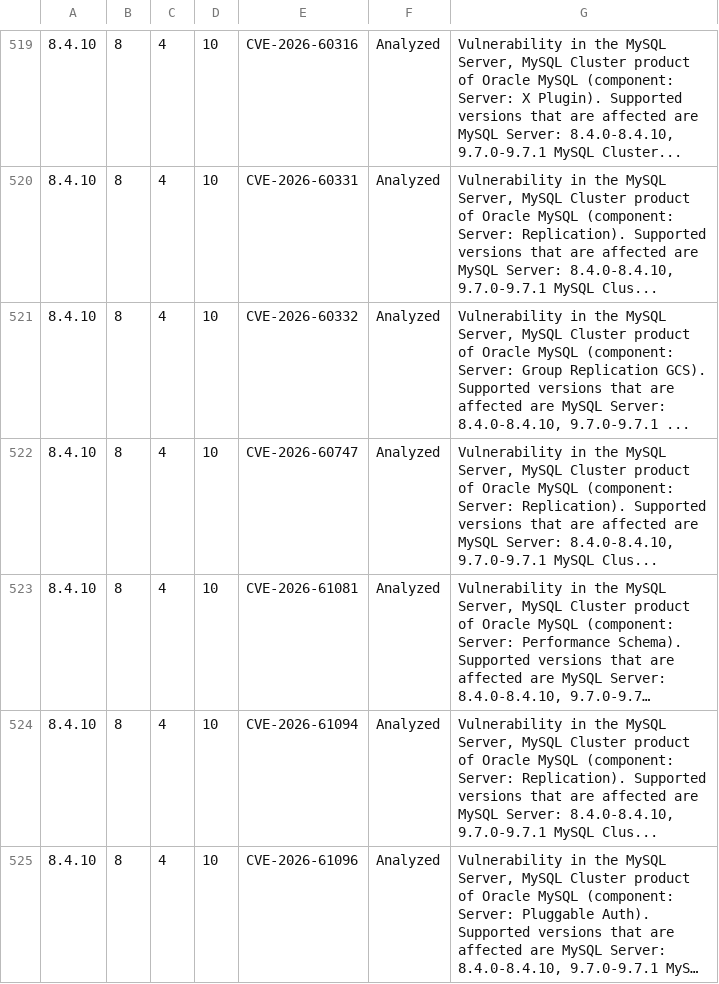
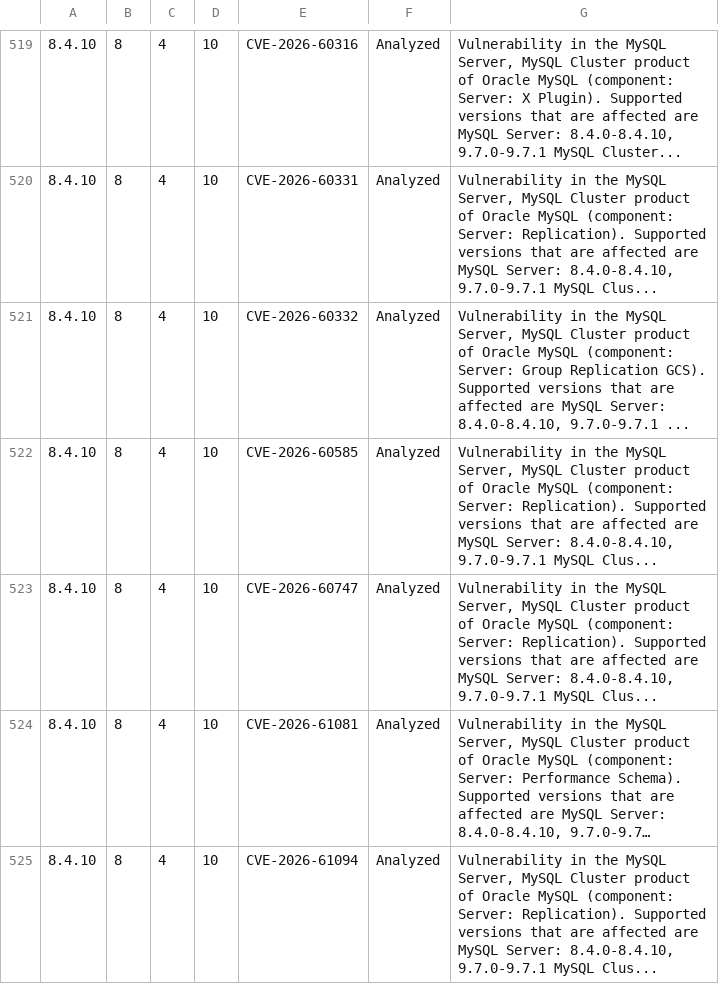
Before and after one commit to major/MySQLTuner-perl, a CSV file: vulnerabilities.csv, drawn as a sheet; only a part is shown, gaps mark what is left out; the shorter side is filled out with more unchanged rows; long unchanged cells end in …; the diff names each change by its address in the sheet, - before the commit and + after, or states it on an @@ line.

```diff
--- a/vulnerabilities.csv
+++ b/vulnerabilities.csv
+row 522: 8.4.10 | 8 | 4 | 10 | CVE-2026-60585 | Analyzed | Vulnerability in the MySQL Server, MySQL Cluster product of Oracle MySQL (component: Server: Replication). Supported versions that are affected are MySQL Server: 8.4.0-8.4.10, 9.7.0-9.7.1 MySQL Clus...
```
